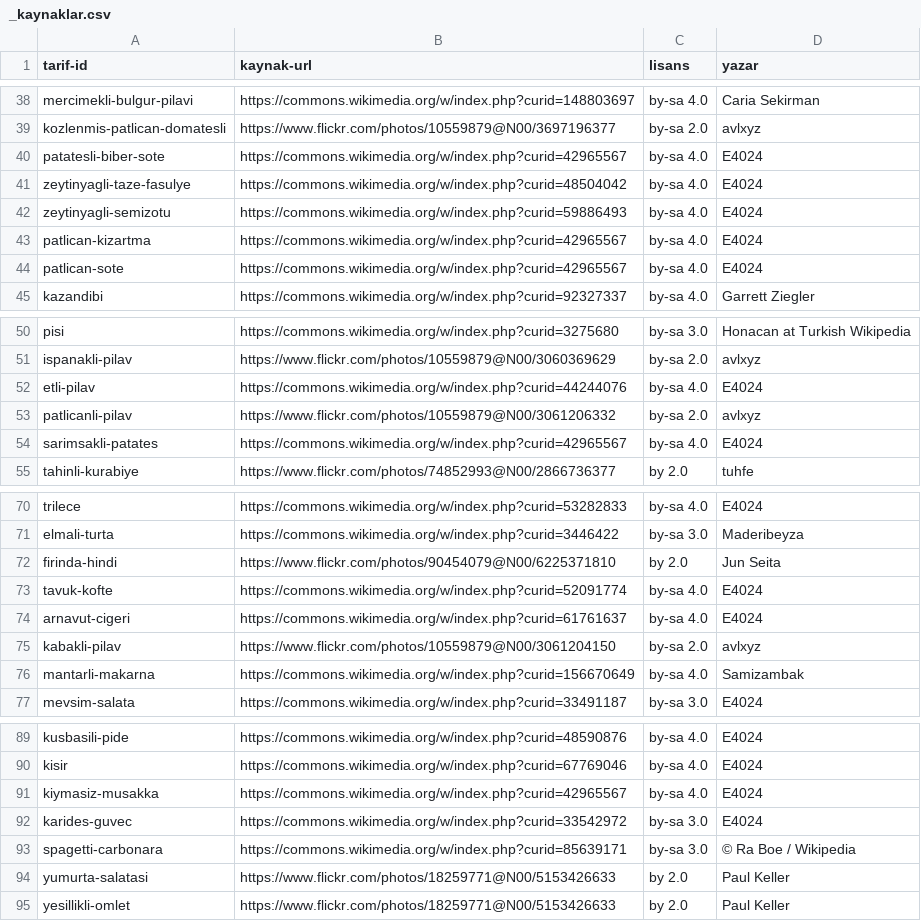
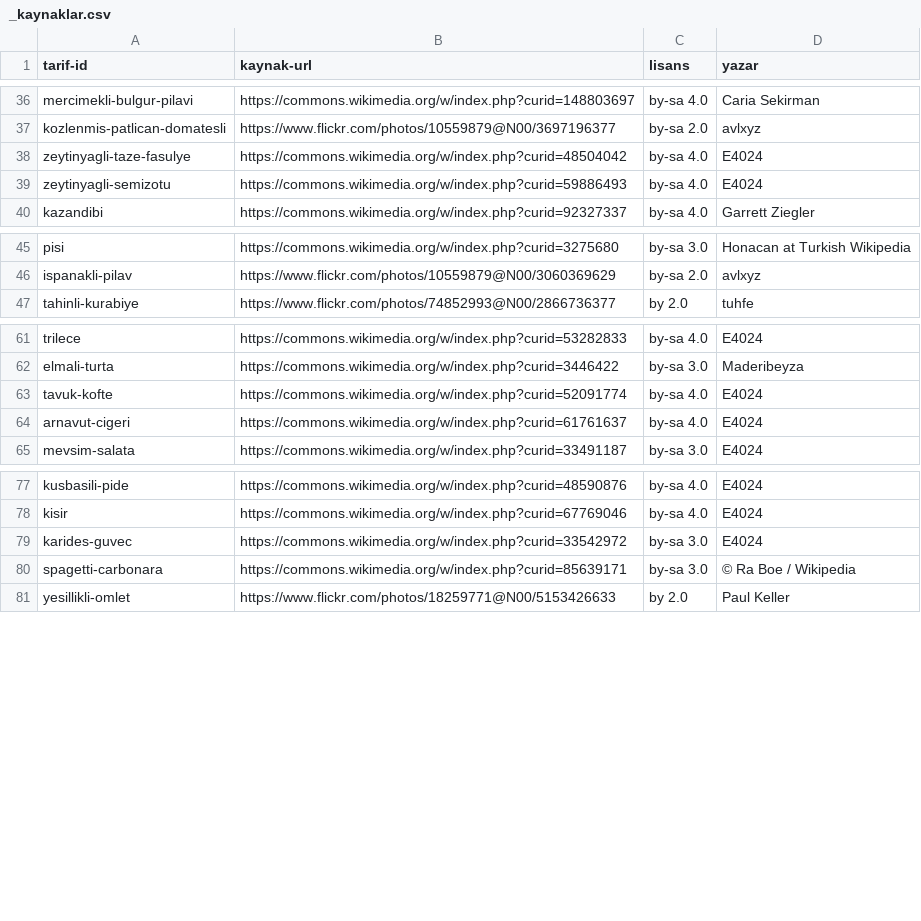
Before and after one commit to reversideniz-afk/alganis-mutfak, a CSV file: gorseller/_kaynaklar.csv, drawn as a sheet; only a part is shown, gaps mark what is left out; removed rows and columns are numbered as before the commit, all else as after; the diff covers the shown part only; the diff names each change by its address in the sheet, - before the commit and + after, or states it on an @@ line.

```diff
--- a/gorseller/_kaynaklar.csv
+++ b/gorseller/_kaynaklar.csv
-row 40: patatesli-biber-sote | https://commons.wikimedia.org/w/index.php?curid=42965567 | by-sa 4.0 | E4024
-row 43: patlican-kizartma | https://commons.wikimedia.org/w/index.php?curid=42965567 | by-sa 4.0 | E4024
-row 44: patlican-sote | https://commons.wikimedia.org/w/index.php?curid=42965567 | by-sa 4.0 | E4024
-row 52: etli-pilav | https://commons.wikimedia.org/w/index.php?curid=44244076 | by-sa 4.0 | E4024
-row 53: patlicanli-pilav | https://www.flickr.com/photos/10559879@N00/3061206332 | by-sa 2.0 | avlxyz
-row 54: sarimsakli-patates | https://commons.wikimedia.org/w/index.php?curid=42965567 | by-sa 4.0 | E4024
-row 72: firinda-hindi | https://www.flickr.com/photos/90454079@N00/6225371810 | by 2.0 | Jun Seita
-row 75: kabakli-pilav | https://www.flickr.com/photos/10559879@N00/3061204150 | by-sa 2.0 | avlxyz
-row 76: mantarli-makarna | https://commons.wikimedia.org/w/index.php?curid=156670649 | by-sa 4.0 | Samizambak
-row 91: kiymasiz-musakka | https://commons.wikimedia.org/w/index.php?curid=42965567 | by-sa 4.0 | E4024
-row 94: yumurta-salatasi | https://www.flickr.com/photos/18259771@N00/5153426633 | by 2.0 | Paul Keller
```
Also changed, not shown: 2 added rows and 8 removed rows elsewhere in this file, 26 other files.
